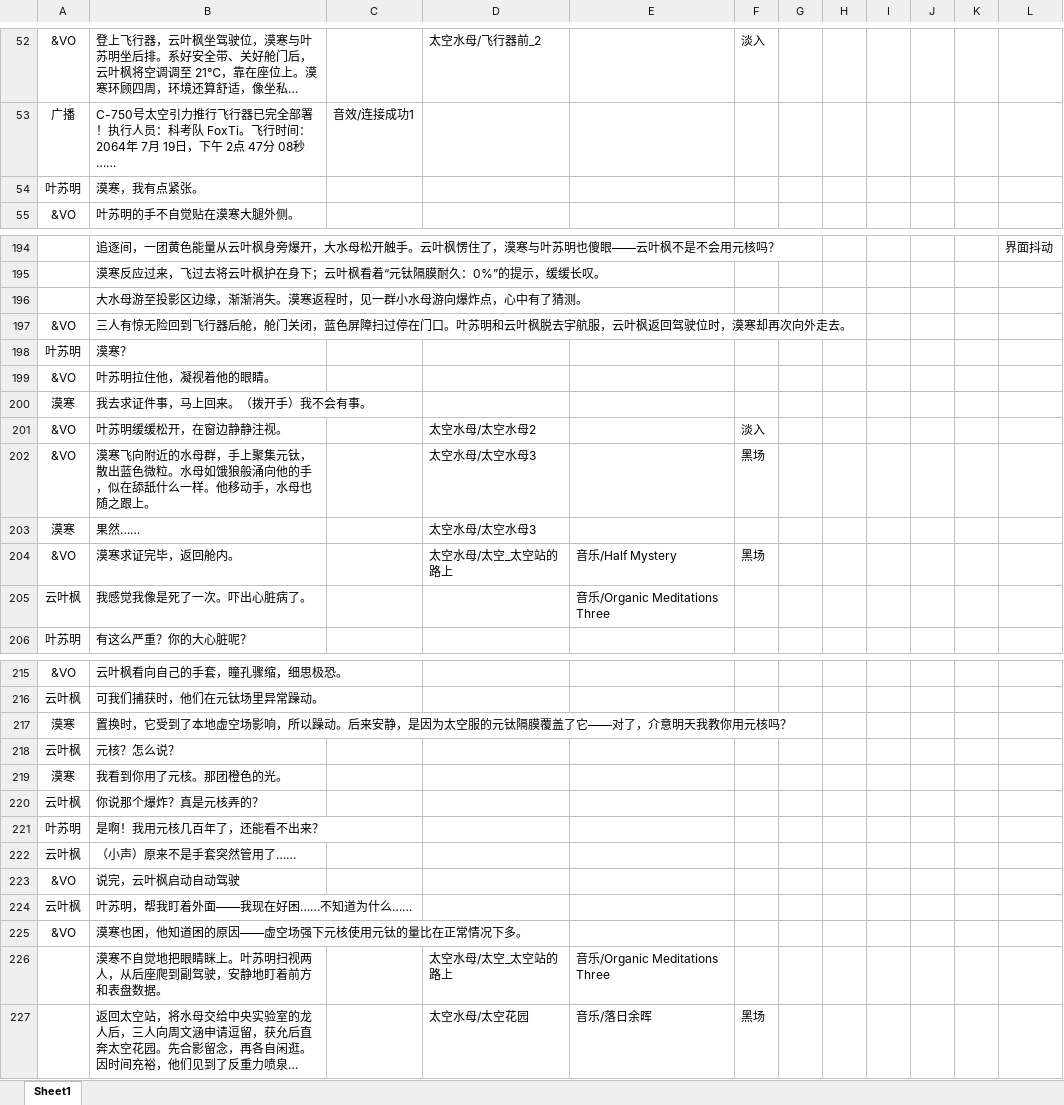
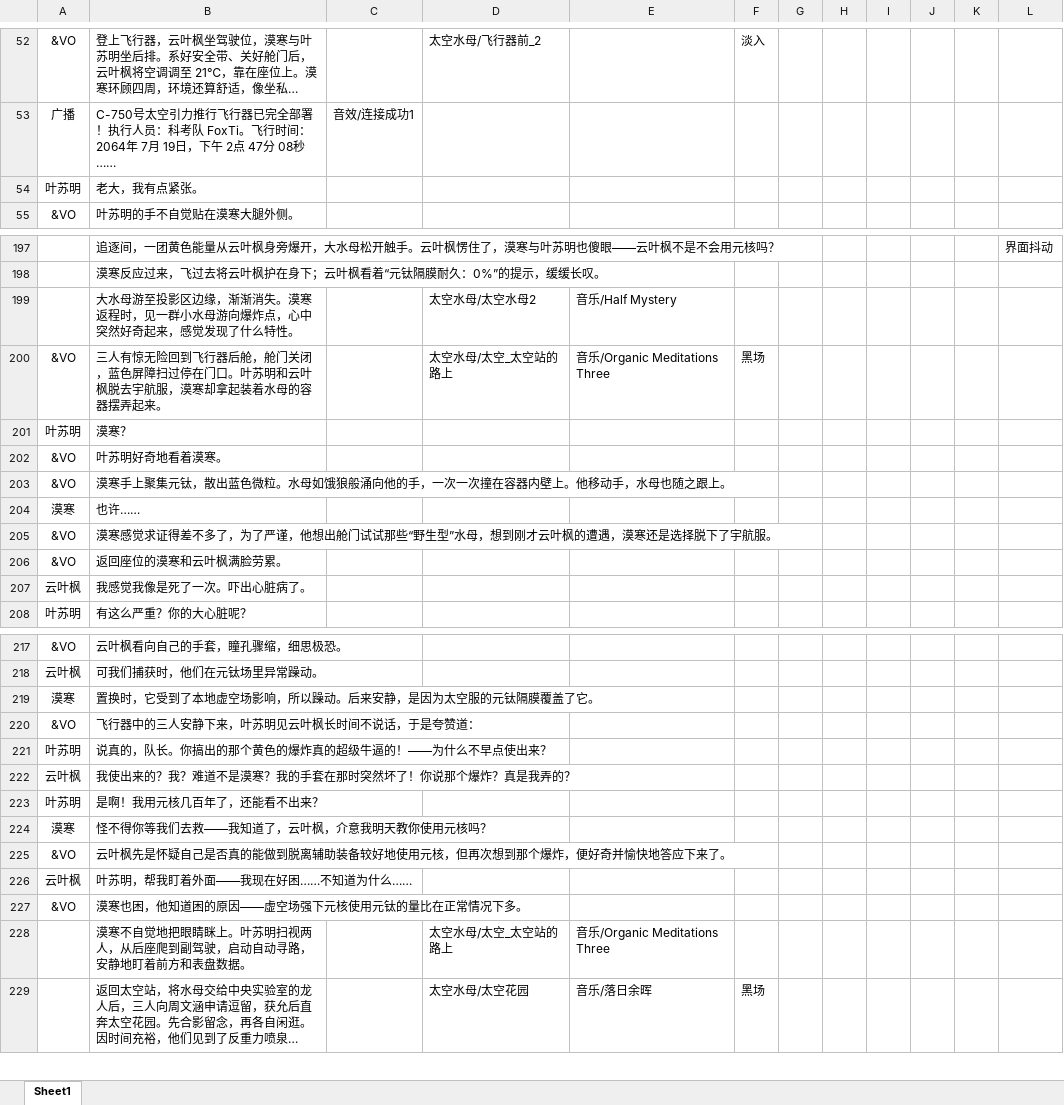
Before and after one commit to MoHanFox/Shina, an Excel workbook: Assets/StreamingAssets/Chapter/Chapter2.xlsx, sheet Sheet1, drawn as a sheet; only a part is shown, gaps mark what is left out; long unchanged cells end in …; values as stored, in another font and other column widths than the file's, no borders; removed rows and columns are numbered as before the commit, all else as after; the diff covers the shown part only; the diff names each change by its address in the sheet, - before the commit and + after, or states it on an @@ line.

```diff
--- a/Assets/StreamingAssets/Chapter/Chapter2.xlsx (sheet Sheet1)
+++ b/Assets/StreamingAssets/Chapter/Chapter2.xlsx (sheet Sheet1)
-B54: 漠寒，我有点紧张。
+B54: 老大，我有点紧张。
-row 196:  | 大水母游至投影区边缘，渐渐消失。漠寒返程时，见一群小水母游向爆炸点，心中有了猜测。
-row 197: &VO | 三人有惊无险回到飞行器后舱，舱门关闭，蓝色屏障扫过停在门口。叶苏明和云叶枫脱去宇航服，云叶枫返回驾驶位时，漠寒却再次向外走去。
+row 199:  | 大水母游至投影区边缘，渐渐消失。漠寒返程时，见一群小水母游向爆炸点，心中突然好奇起来，感觉发现了什么特性。 |  | 太空水母/太空水母2 | 音乐/Half Mystery
+row 200: &VO | 三人有惊无险回到飞行器后舱，舱门关闭，蓝色屏障扫过停在门口。叶苏明和云叶枫脱去宇航服，漠寒却拿起装着水母的容器摆弄起来。 |  | 太空水母/太空_太空站的路上 | 音乐/Organic Meditations Three | 黑场
-B202: 叶苏明拉住他，凝视着他的眼睛。
+B202: 叶苏明好奇地看着漠寒。
-row 200: 漠寒 | 我去求证件事，马上回来。（拨开手）我不会有事。
-row 201: &VO | 叶苏明缓缓松开，在窗边静静注视。 |  | 太空水母/太空水母2 |  | 淡入
-row 202: &VO | 漠寒飞向附近的水母群，手上聚集元钛，散出蓝色微粒。水母如饿狼般涌向他的手，似在舔舐什么一样。他移动手，水母也随之跟上。 |  | 太空水母/太空水母3 |  | 黑场
-row 203: 漠寒 | 果然…… |  | 太空水母/太空水母3
-row 204: &VO | 漠寒求证完毕，返回舱内。 |  | 太空水母/太空_太空站的路上 | 音乐/Half Mystery | 黑场
+row 203: &VO | 漠寒手上聚集元钛，散出蓝色微粒。水母如饿狼般涌向他的手，一次一次撞在容器内壁上。他移动手，水母也随之跟上。
+row 204: 漠寒 | 也许……
+row 205: &VO | 漠寒感觉求证得差不多了，为了严谨，他想出舱门试试那些“野生型”水母，想到刚才云叶枫的遭遇，漠寒还是选择脱下了宇航服。
+row 206: &VO | 返回座位的漠寒和云叶枫满脸劳累。
-E207: 音乐/Organic Meditations Three
+E207: (empty)
-B219: …覆盖了它——对了，介意明天我教你用元核吗？
+B219: …覆盖了它。
-row 218: 云叶枫 | 元核？怎么说？
-row 219: 漠寒 | 我看到你用了元核。那团橙色的光。
+row 220: &VO | 飞行器中的三人安静下来，叶苏明见云叶枫长时间不说话，于是夸赞道：
+row 221: 叶苏明 | 说真的，队长。你搞出的那个黄色的爆炸真的超级牛逼的！——为什么不早点使出来？
-B222: 你说那个爆炸？真是元核弄的？
+B222: 我使出来的？我？难道不是漠寒？我的手套在那时突然坏了！你说那个爆炸？真是我弄的？
-row 222: 云叶枫 | （小声）原来不是手套突然管用了……
+row 224: 漠寒 | 怪不得你等我们去救——我知道了，云叶枫，介意我明天教你使用元核吗？
-B225: 说完，云叶枫启动自动驾驶
+B225: 云叶枫先是怀疑自己是否真的能做到脱离辅助装备较好地使用元核，但再次想到那个爆炸，便好奇并愉快地答应下来了。
-B228: …副驾驶，安静地盯…
+B228: …副驾驶，启动自动寻路，安静地盯…
```
Also changed, not shown: 4 added rows and 5 edited cells elsewhere in this sheet, Assets/StreamingAssets/Chapter/Chapter1.xlsx, Assets/StreamingAssets/Chapter/Chapter3.xlsx, 8 other files.
